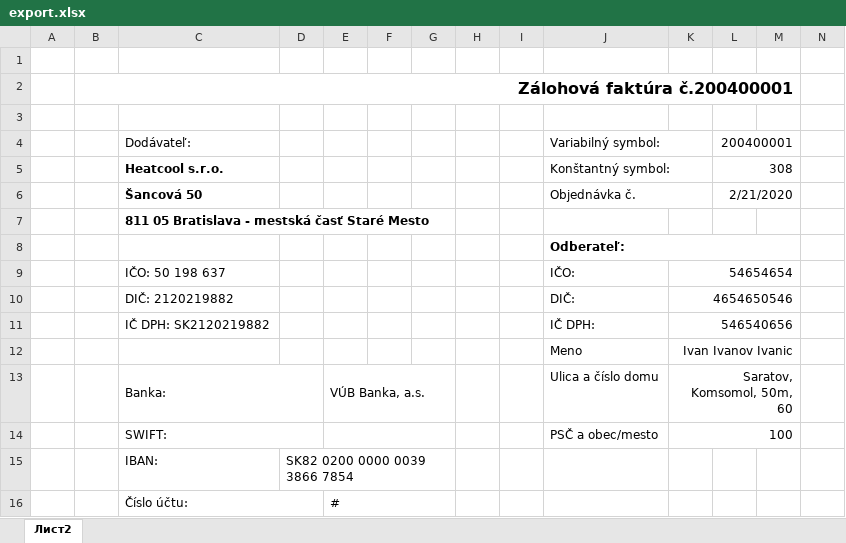
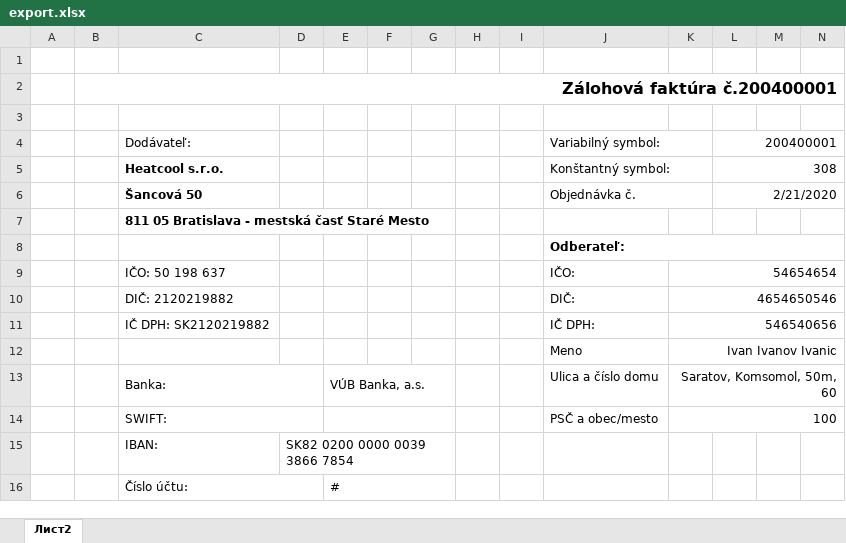
Before and after one commit to qweeex/heatcool-excel, an Excel workbook: doxs/export.xlsx, sheet Лист2, drawn as a sheet; only a part is shown; values as stored, in another font and other column widths than the file's, no borders; removed rows and columns are numbered as before the commit, all else as after; the diff covers the shown part only; the diff names each change by its address in the sheet, - before the commit and + after, or states it on an @@ line.

```diff
--- a/doxs/export.xlsx (sheet Лист2)
+++ b/doxs/export.xlsx (sheet Лист2)
-B2:M2 merged
+B2:N2 merged
-L4:M4 merged
+L4:N4 merged
-L5:M5 merged
+L5:N5 merged
-L6:M6 merged
+L6:N6 merged
-J8:M8 merged
+J8:N8 merged
-K9:M9 merged
+K9:N9 merged
-K10:M10 merged
+K10:N10 merged
-K11:M11 merged
+K11:N11 merged
-K12:M12 merged
+K12:N12 merged
-K13:M13 merged
+K13:N13 merged
-K14:M14 merged
+K14:N14 merged
```
Also changed, not shown: 1 added row, 1 removed row, 5 edited cells and merged cells elsewhere in this sheet.
